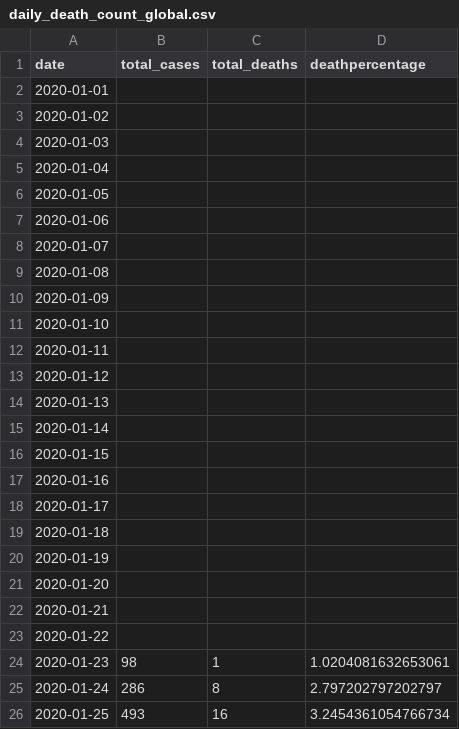
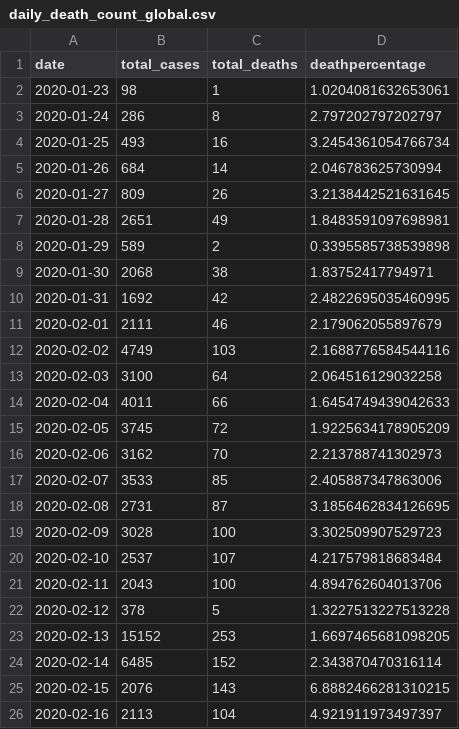
Before and after one commit to jckaizen/Covid-project, a CSV file: Queries/daily_death_count_global.csv, drawn as a sheet; only a part is shown; the shorter side is filled out with more unchanged rows; the diff names each change by its address in the sheet, - before the commit and + after, or states it on an @@ line.

Commit message:
Fixed NULL values

```diff
--- a/Queries/daily_death_count_global.csv
+++ b/Queries/daily_death_count_global.csv
-row 2: 2020-01-01
-row 3: 2020-01-02
-row 4: 2020-01-03
-row 5: 2020-01-04
-row 6: 2020-01-05
-row 7: 2020-01-06
-row 8: 2020-01-07
-row 9: 2020-01-08
-row 10: 2020-01-09
-row 11: 2020-01-10
-row 12: 2020-01-11
-row 13: 2020-01-12
-row 14: 2020-01-13
-row 15: 2020-01-14
-row 16: 2020-01-15
-row 17: 2020-01-16
-row 18: 2020-01-17
-row 19: 2020-01-18
-row 20: 2020-01-19
-row 21: 2020-01-20
-row 22: 2020-01-21
-row 23: 2020-01-22
```
Also changed, not shown: Queries/highest_infection_rate_country.csv.
